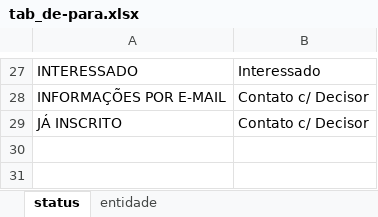
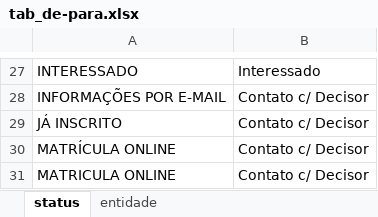
Before and after one commit to grdmmplan-source/dashboard-firjan, an Excel workbook: Arquivos/bases_apoio/tab_de-para.xlsx, sheet status, drawn as a sheet; only a part is shown, gaps mark what is left out; values as stored, in another font and other column widths than the file's, no borders; the diff names each change by its address in the sheet, - before the commit and + after, or states it on an @@ line.

```diff
--- a/Arquivos/bases_apoio/tab_de-para.xlsx (sheet status)
+++ b/Arquivos/bases_apoio/tab_de-para.xlsx (sheet status)
+row 30: MATRÍCULA ONLINE | Contato c/ Decisor
+row 31: MATRICULA ONLINE | Contato c/ Decisor
```
Also changed, not shown: 4 other files.
